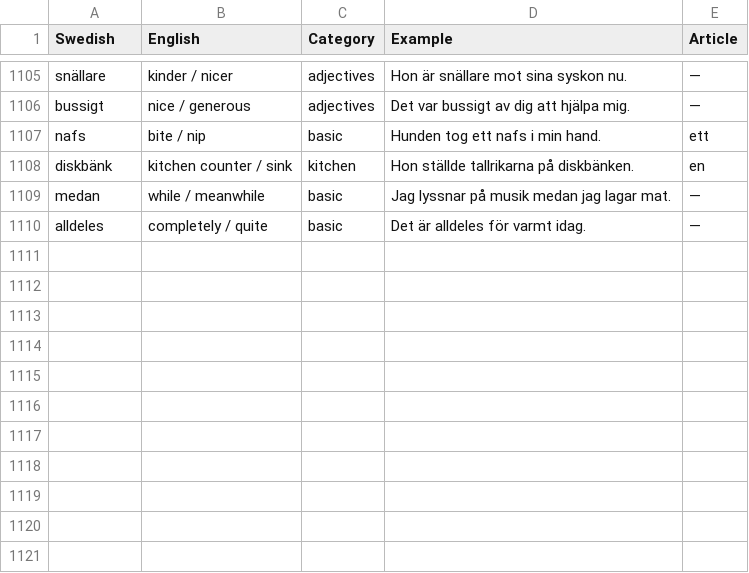
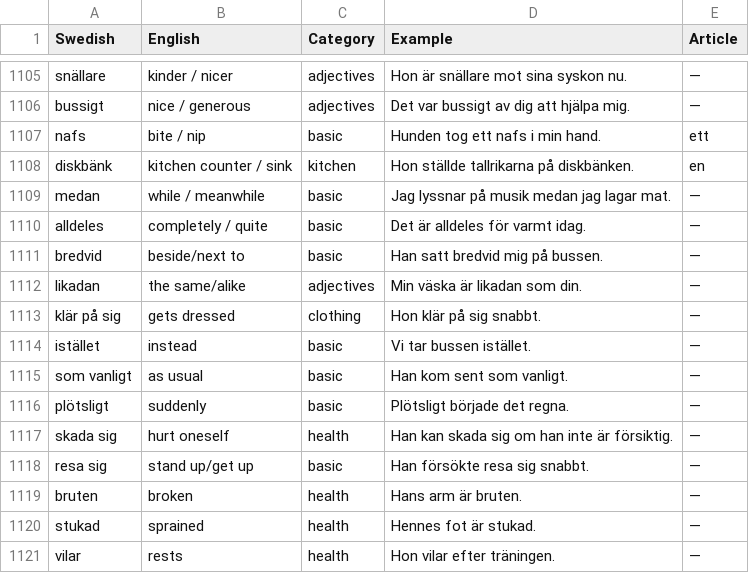
Before and after one commit to enricopugli/SwedishLearningApp, a CSV file: vocabulary.csv, drawn as a sheet; only a part is shown, gaps mark what is left out.

```diff
--- a/vocabulary.csv
+++ b/vocabulary.csv
@@ -1110 +1110,12 @@ medan,while / meanwhile,basic,Jag lyssnar på musik medan jag lagar mat.,—
 alldeles,completely / quite,basic,Det är alldeles för varmt idag.,—
+bredvid,beside/next to,basic,Han satt bredvid mig på bussen.,—
+likadan,the same/alike,adjectives,Min väska är likadan som din.,—
+klär på sig,gets dressed,clothing,Hon klär på sig snabbt.,—
+istället,instead,basic,Vi tar bussen istället.,—
+som vanligt,as usual,basic,Han kom sent som vanligt.,—
+plötsligt,suddenly,basic,Plötsligt började det regna.,—
+skada sig,hurt oneself,health,Han kan skada sig om han inte är försiktig.,—
+resa sig,stand up/get up,basic,Han försökte resa sig snabbt.,—
+bruten,broken,health,Hans arm är bruten.,—
+stukad,sprained,health,Hennes fot är stukad.,—
+vilar,rests,health,Hon vilar efter träningen.,—
```
Also changed, not shown: 1 other file.
